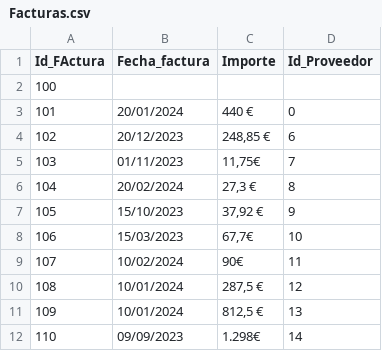
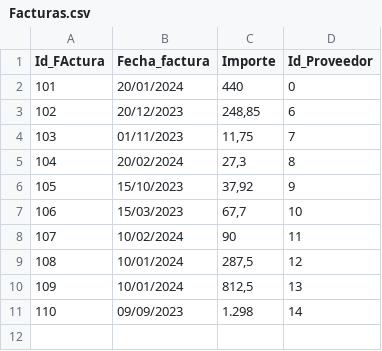
Before and after one commit to franthelad/TeamChallenge_S7_G1_SQL_Game_repository, a CSV file: challenge bbdd/datos csv/Facturas.csv, drawn as a sheet.

Commit message:
ultimos cambios

```diff
--- a/challenge bbdd/datos csv/Facturas.csv
+++ b/challenge bbdd/datos csv/Facturas.csv
@@ -1,12 +1,11 @@
 Id_FActura,Fecha_factura,Importe,Id_Proveedor
-100,,,
-101,20/01/2024,440 €,0
-102,20/12/2023,"248,85 €",6
-103,01/11/2023,"11,75€",7
-104,20/02/2024,"27,3 €",8
-105,15/10/2023,"37,92 €",9
-106,15/03/2023,"67,7€",10
-107,10/02/2024,90€,11
-108,10/01/2024,"287,5 €",12
-109,10/01/2024,"812,5 €",13
-110,09/09/2023,1.298€,14
+101,20/01/2024,440 ,0
+102,20/12/2023,"248,85 ",6
+103,01/11/2023,"11,75",7
+104,20/02/2024,"27,3 ",8
+105,15/10/2023,"37,92 ",9
+106,15/03/2023,"67,7",10
+107,10/02/2024,90,11
+108,10/01/2024,"287,5 ",12
+109,10/01/2024,"812,5 ",13
+110,09/09/2023,1.298,14
```
